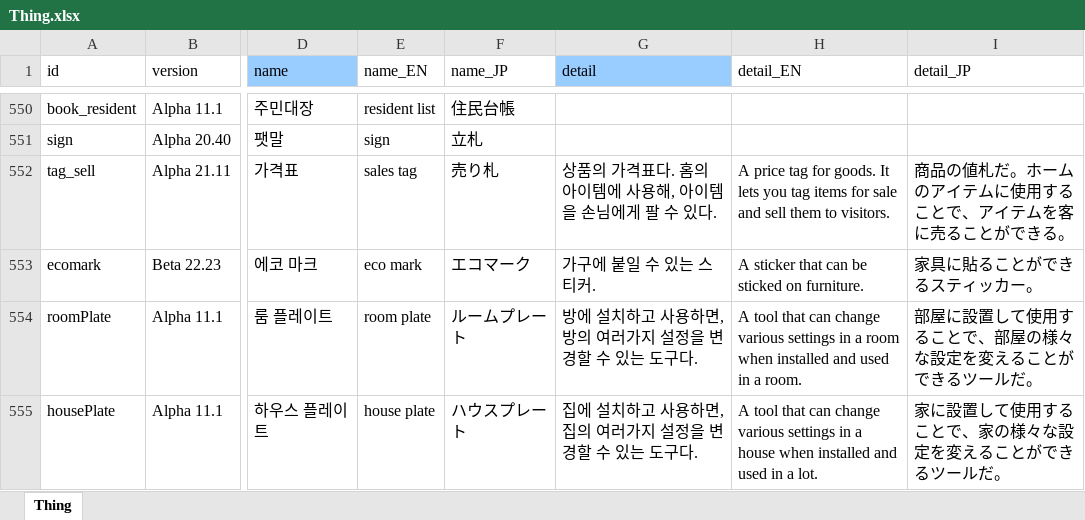
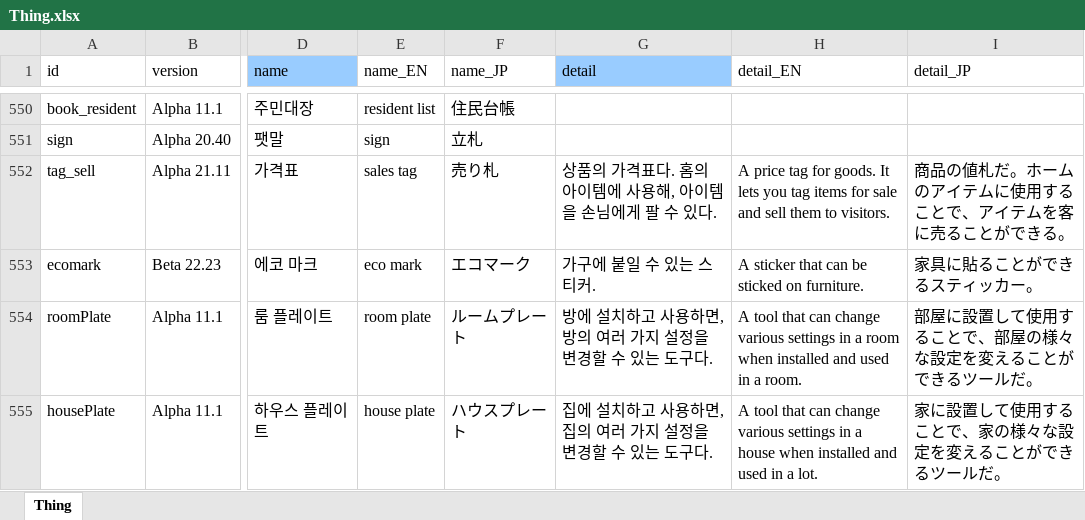
Before and after one commit to cinornu/Elin_KR, an Excel workbook: _Lang_Korean/Lang/KR/Game/Thing.xlsx, sheet Thing, drawn as a sheet; only a part is shown, gaps mark what is left out; values as stored, in another font and other column widths than the file's, no borders; charts and pictures not drawn; the diff covers the shown part only; the diff names each change by its address in the sheet, - before the commit and + after, or states it on an @@ line.

```diff
--- a/_Lang_Korean/Lang/KR/Game/Thing.xlsx (sheet Thing)
+++ b/_Lang_Korean/Lang/KR/Game/Thing.xlsx (sheet Thing)
-G554 (detail): 방에 설치하고 사용하면, 방의 여러가지 설정을 변경할 수 있는 도구다.
+G554 (detail): 방에 설치하고 사용하면, 방의 여러 가지 설정을 변경할 수 있는 도구다.
-G555 (detail): 집에 설치하고 사용하면, 집의 여러가지 설정을 변경할 수 있는 도구다.
+G555 (detail): 집에 설치하고 사용하면, 집의 여러 가지 설정을 변경할 수 있는 도구다.
```
Also changed, not shown: 13 edited cells elsewhere in this sheet, charts or pictures, _Lang_Korean/Lang/KR/Game/Element.xlsx, _Lang_Korean/Lang/KR/Game/Material.xlsx, 9 other files.
